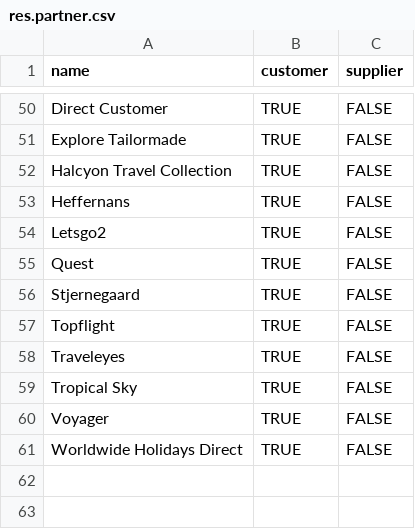
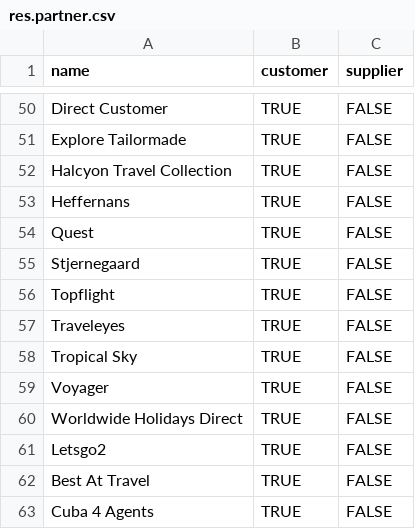
Before and after one commit to openjaf-dev/captivating, a CSV file: product_hotel_data/data/res.partner.csv, drawn as a sheet; only a part is shown, gaps mark what is left out.

```diff
--- a/product_hotel_data/data/res.partner.csv
+++ b/product_hotel_data/data/res.partner.csv
@@ -53,3 +53,2 @@ name,customer,supplier
 "Heffernans",TRUE,FALSE
-"Letsgo2",TRUE,FALSE
 "Quest",TRUE,FALSE
@@ -61 +60,4 @@ name,customer,supplier
 "Worldwide Holidays Direct",TRUE,FALSE
+"Letsgo2",TRUE,FALSE
+"Best At Travel",TRUE,FALSE
+"Cuba 4 Agents",TRUE,FALSE
```
Also changed, not shown: 5 other files.
